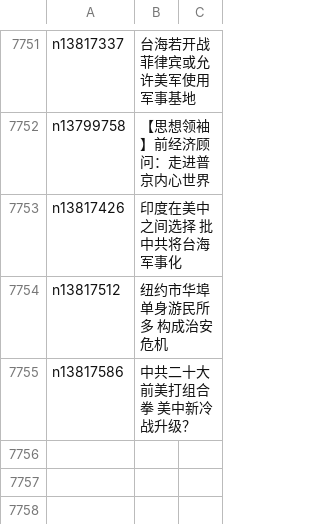
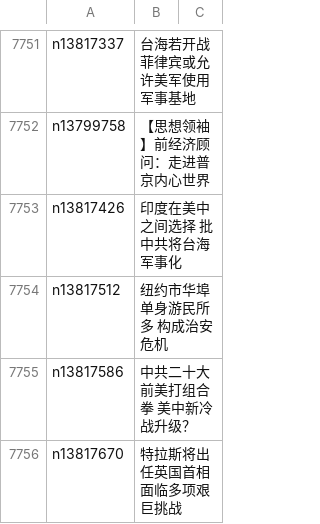
Before and after one commit to easy2view/epoch-news, a CSV file: indexes/ncid1078159.csv, drawn as a sheet; only a part is shown, gaps mark what is left out; the diff names each change by its address in the sheet, - before the commit and + after, or states it on an @@ line.

```diff
--- a/indexes/ncid1078159.csv
+++ b/indexes/ncid1078159.csv
+row 7756: n13817670 | 特拉斯将出任英国首相 面临多项艰巨挑战
```
Also changed, not shown: indexes/ncid1349361.csv, indexes/ncid277.csv, 40 other files.
